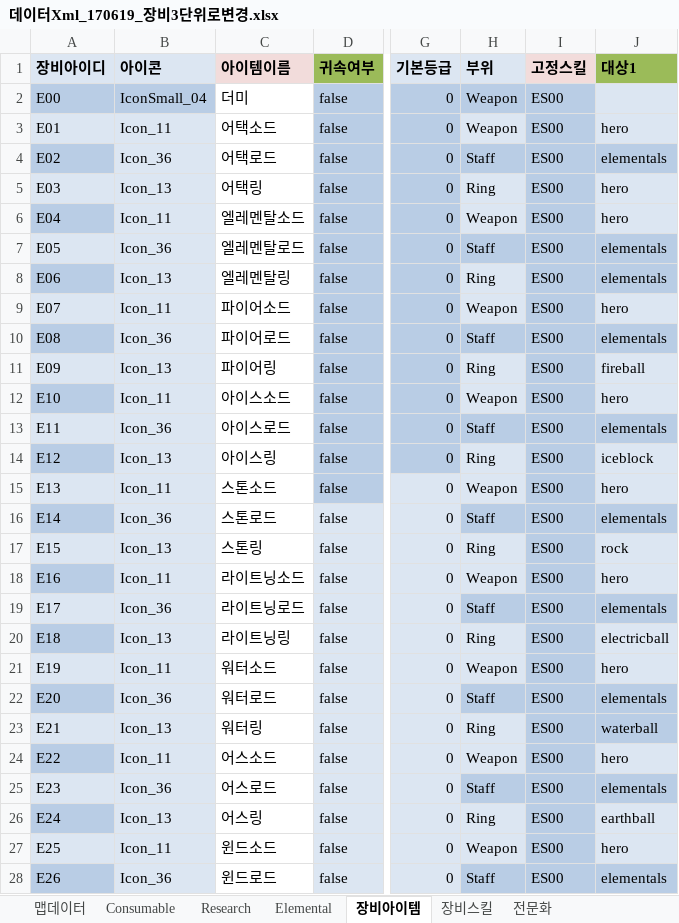
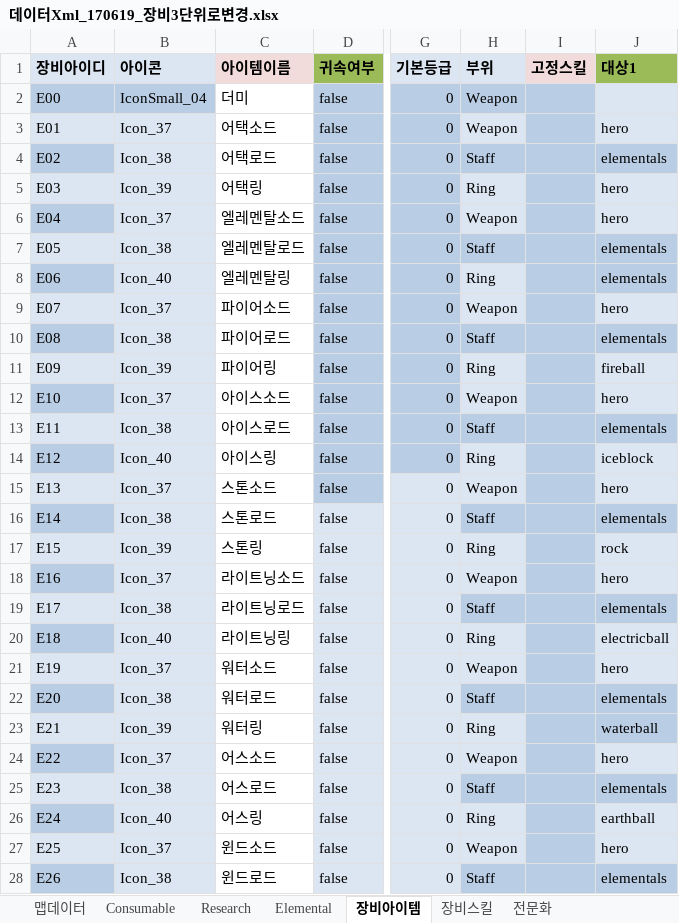
Before and after one commit to LEEJAEHAN/SexyBack, an Excel workbook: Doc/데이터Xml_170619_장비3단위로변경.xlsx, sheet 장비아이템, drawn as a sheet; only a part is shown, gaps mark what is left out; values as stored, in another font and other column widths than the file's, no borders; table styles not drawn; the diff covers the shown part only; the diff names each change by its address in the sheet, - before the commit and + after, or states it on an @@ line.

Commit message:
장비 Icon Image 업데이트.

```diff
--- a/Doc/데이터Xml_170619_장비3단위로변경.xlsx (sheet 장비아이템)
+++ b/Doc/데이터Xml_170619_장비3단위로변경.xlsx (sheet 장비아이템)
-I2:I28 (고정스킬): ES00
+I2:I28 (고정스킬): (empty)
-B3 (아이콘): Icon_11
+B3 (아이콘): Icon_37
-B4 (아이콘): Icon_36
+B4 (아이콘): Icon_38
-B5 (아이콘): Icon_13
+B5 (아이콘): Icon_39
-B6 (아이콘): Icon_11
+B6 (아이콘): Icon_37
-B7 (아이콘): Icon_36
+B7 (아이콘): Icon_38
-B8 (아이콘): Icon_13
+B8 (아이콘): Icon_40
-B9 (아이콘): Icon_11
+B9 (아이콘): Icon_37
-B10 (아이콘): Icon_36
+B10 (아이콘): Icon_38
-B11 (아이콘): Icon_13
+B11 (아이콘): Icon_39
-B12 (아이콘): Icon_11
+B12 (아이콘): Icon_37
-B13 (아이콘): Icon_36
+B13 (아이콘): Icon_38
-B14 (아이콘): Icon_13
+B14 (아이콘): Icon_40
-B15 (아이콘): Icon_11
+B15 (아이콘): Icon_37
-B16 (아이콘): Icon_36
+B16 (아이콘): Icon_38
-B17 (아이콘): Icon_13
+B17 (아이콘): Icon_39
-B18 (아이콘): Icon_11
+B18 (아이콘): Icon_37
-B19 (아이콘): Icon_36
+B19 (아이콘): Icon_38
-B20 (아이콘): Icon_13
+B20 (아이콘): Icon_40
-B21 (아이콘): Icon_11
+B21 (아이콘): Icon_37
-B22 (아이콘): Icon_36
+B22 (아이콘): Icon_38
-B23 (아이콘): Icon_13
+B23 (아이콘): Icon_39
-B24 (아이콘): Icon_11
+B24 (아이콘): Icon_37
-B25 (아이콘): Icon_36
+B25 (아이콘): Icon_38
-B26 (아이콘): Icon_13
+B26 (아이콘): Icon_40
-B27 (아이콘): Icon_11
+B27 (아이콘): Icon_37
-B28 (아이콘): Icon_36
+B28 (아이콘): Icon_38
```
Also changed, not shown: 14 edited cells elsewhere in this sheet, sheet 맵데이터, sheet 전문화, 23 other files.
